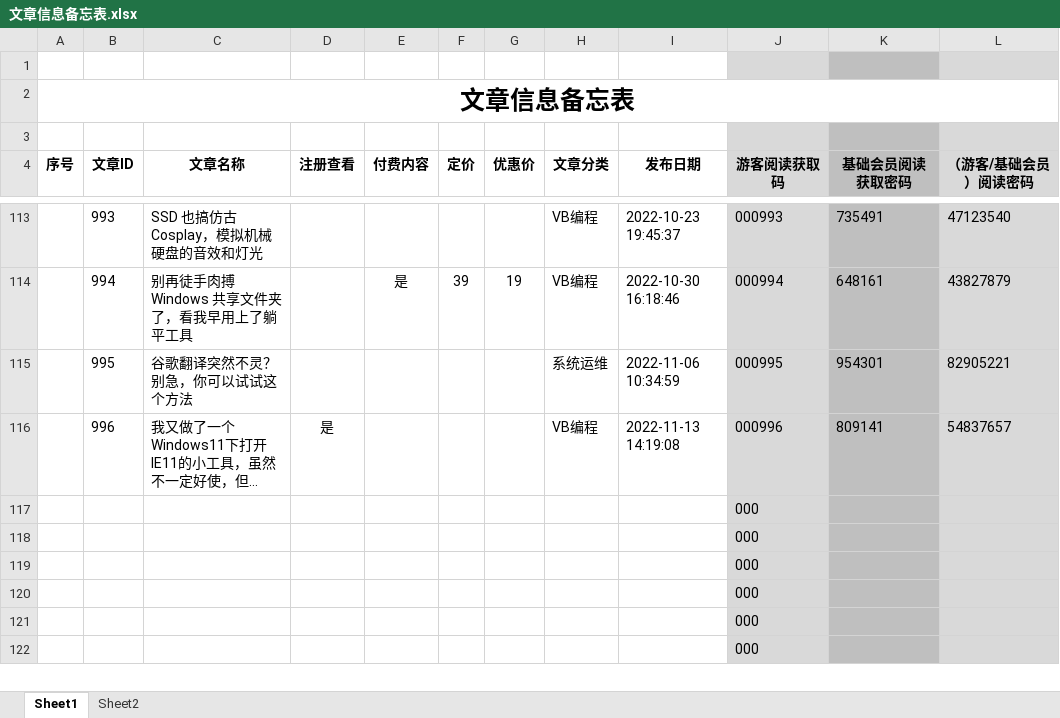
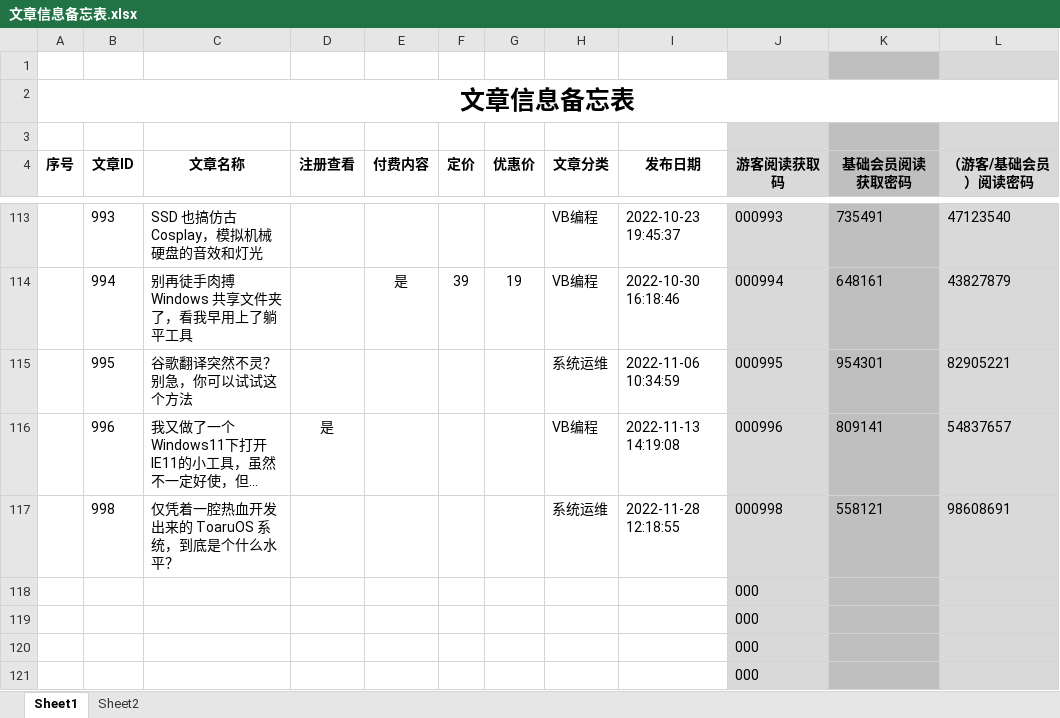
Before and after one commit to panxibei/writing, an Excel workbook: 11_付费课程/99.资料/文章信息备忘表.xlsx, sheet Sheet1, drawn as a sheet; only a part is shown, gaps mark what is left out; long unchanged cells end in …; values as stored, in another font and other column widths than the file's, no borders; removed rows and columns are numbered as before the commit, all else as after; the diff names each change by its address in the sheet, - before the commit and + after, or states it on an @@ line.

Commit message:
writing

```diff
--- a/11_付费课程/99.资料/文章信息备忘表.xlsx (sheet Sheet1)
+++ b/11_付费课程/99.资料/文章信息备忘表.xlsx (sheet Sheet1)
-row 117:  |  |  |  |  |  |  |  |  | 000
-row 118:  |  |  |  |  |  |  |  |  | 000
+row 117:  | 998 | 仅凭着一腔热血开发出来的 ToaruOS 系统，到底是个什么水平？ |  |  |  |  | 系统运维 | 2022-11-28 12:18:55 | 000998 | 558121 | 98608691
```
